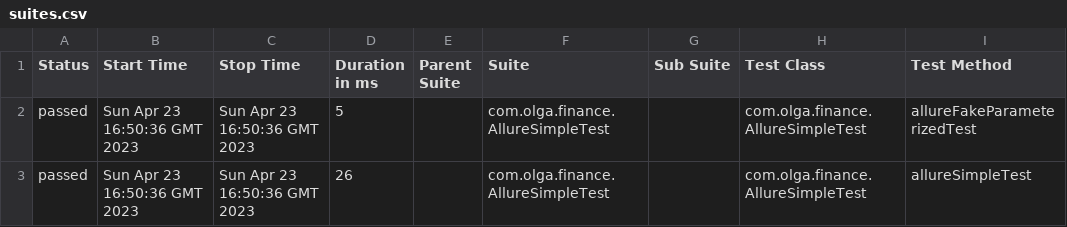
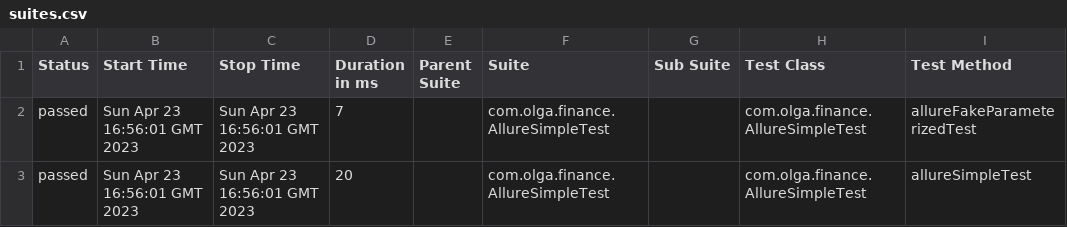
Before and after one commit to Dimaska30/auto-tests, a CSV file: 2/data/suites.csv, drawn as a sheet; only a part is shown; the diff names each change by its address in the sheet, - before the commit and + after, or states it on an @@ line.

```diff
--- a/2/data/suites.csv
+++ b/2/data/suites.csv
-B2:B3 (Start Time): Sun Apr 23 16:50:36 GMT 2023
+B2:B3 (Start Time): Sun Apr 23 16:56:01 GMT 2023
-C2:C3 (Stop Time): Sun Apr 23 16:50:36 GMT 2023
+C2:C3 (Stop Time): Sun Apr 23 16:56:01 GMT 2023
-D2 (Duration in ms): 5
+D2 (Duration in ms): 7
-D3 (Duration in ms): 26
+D3 (Duration in ms): 20
```
Also changed, not shown: 26 other files.
